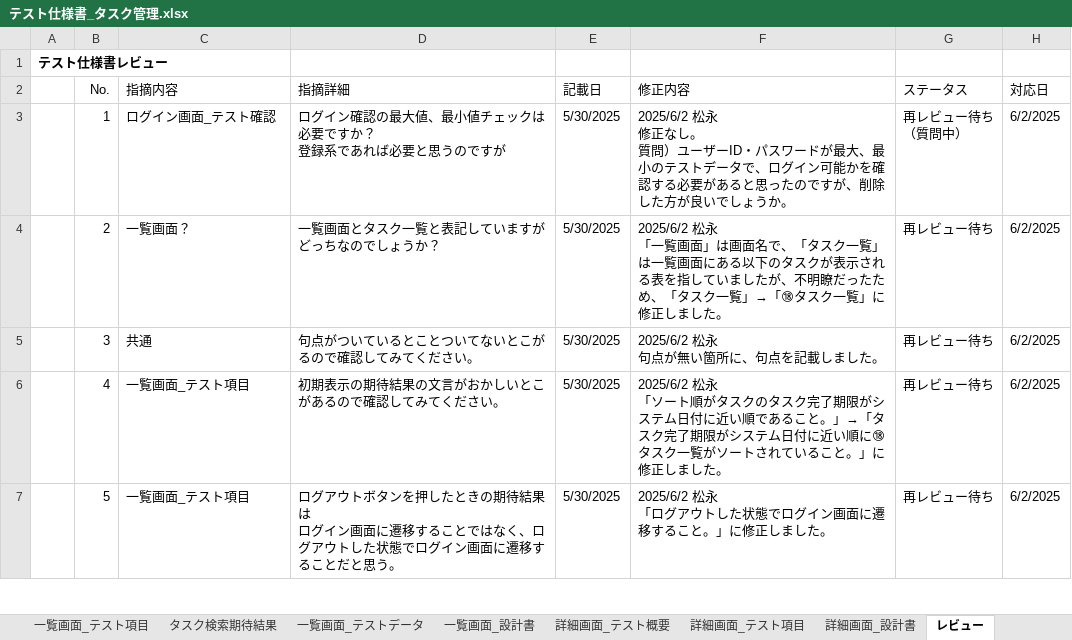
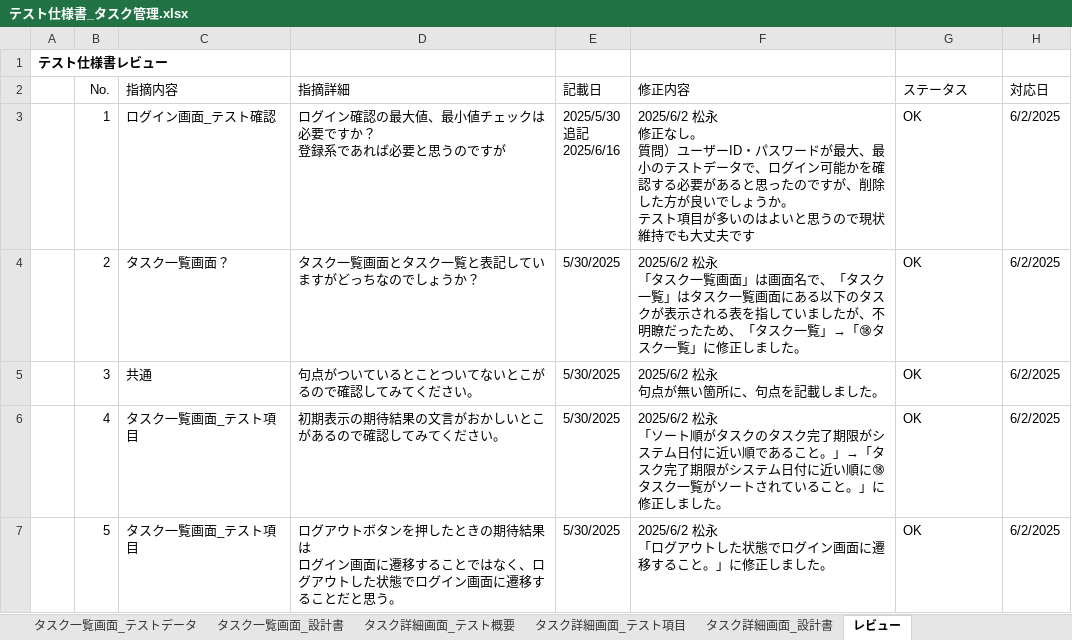
Before and after one commit to YutoMatsunaga-kennsyu/share_kennsyu_matsunaga.yuto, an Excel workbook: STEP2（タスク管理アプリ）/テスト仕様書/テスト仕様書_タスク管理.xlsx, sheet レビュー, drawn as a sheet; only a part is shown; values as stored, in another font and other column widths than the file's, no borders; charts and pictures and table styles not drawn; ↵ is a line break in a cell; the diff covers the shown part only; the diff names each change by its address in the sheet, - before the commit and + after, or states it on an @@ line.

```diff
--- a/STEP2（タスク管理アプリ）/テスト仕様書/テスト仕様書_タスク管理.xlsx (sheet レビュー)
+++ b/STEP2（タスク管理アプリ）/テスト仕様書/テスト仕様書_タスク管理.xlsx (sheet レビュー)
-sheet tab: 一覧画面_テストデータ
+sheet tab: タスク一覧画面_テストデータ
-sheet tab: 一覧画面_設計書
+sheet tab: タスク一覧画面_設計書
-sheet tab: 詳細画面_テスト概要
+sheet tab: タスク詳細画面_テスト概要
-sheet tab: 詳細画面_テスト項目
+sheet tab: タスク詳細画面_テスト項目
-sheet tab: 詳細画面_設計書
+sheet tab: タスク詳細画面_設計書
-E3 (記載日): 5/30/2025
+E3 (記載日): 2025/5/30 ↵ 追記 ↵ 2025/6/16
-F3 (修正内容): …ょうか。
+F3 (修正内容): …ょうか。 ↵ テスト項目が多いのはよいと思うので現状維持でも大丈夫です
-G3 (ステータス): 再レビュー待ち ↵ （質問中）
+G3 (ステータス): OK
-C4 (指摘内容): 一覧画面？
+C4 (指摘内容): タスク一覧画面？
-D4 (指摘詳細): 一覧画面とタスク一覧と表記していますがどっちなのでしょうか？
+D4 (指摘詳細): タスク一覧画面とタスク一覧と表記していますがどっちなのでしょうか？
-F4 (修正内容): …松永 ↵ 「一覧画面」は画面名で、「タスク一覧」は一覧画面…
+F4 (修正内容): …松永 ↵ 「タスク一覧画面」は画面名で、「タスク一覧」はタスク一覧画面…
-G4:G7 (ステータス): 再レビュー待ち
+G4:G7 (ステータス): OK
-C6:C7 (指摘内容): 一覧画面_テスト項目
+C6:C7 (指摘内容): タスク一覧画面_テスト項目
```
Also changed, not shown: 17 edited cells elsewhere in this sheet, sheet タスク詳細画面_テスト項目, sheet タスク一覧画面_テスト項目, sheet タスク検索期待結果, sheet タスク一覧画面_設計書, sheet 改訂履歴, sheet ログイン画面_設計書, 4 more sheets, other sheet tabs, charts or pictures, STEP2（タスク管理アプリ）/画面設計書/画面設計書_タスク管理.xlsx, 11 other files.
